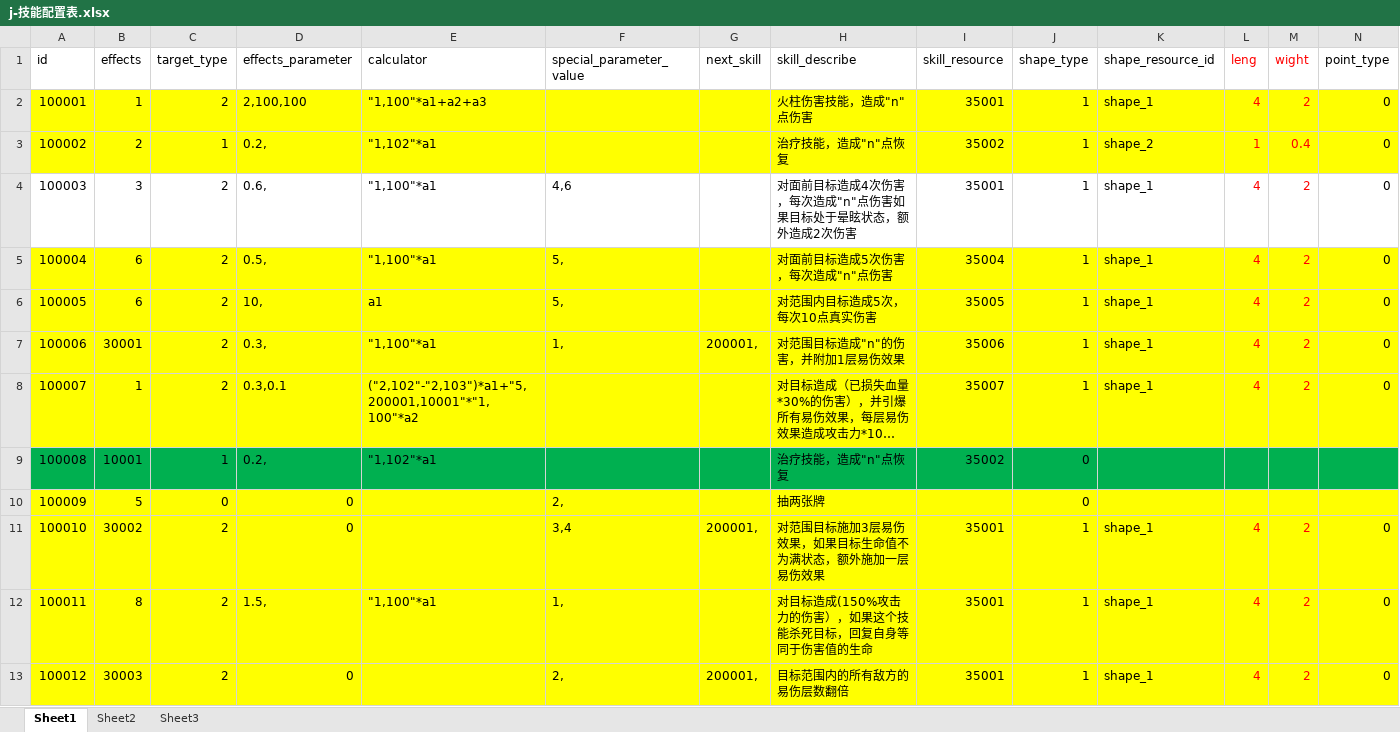
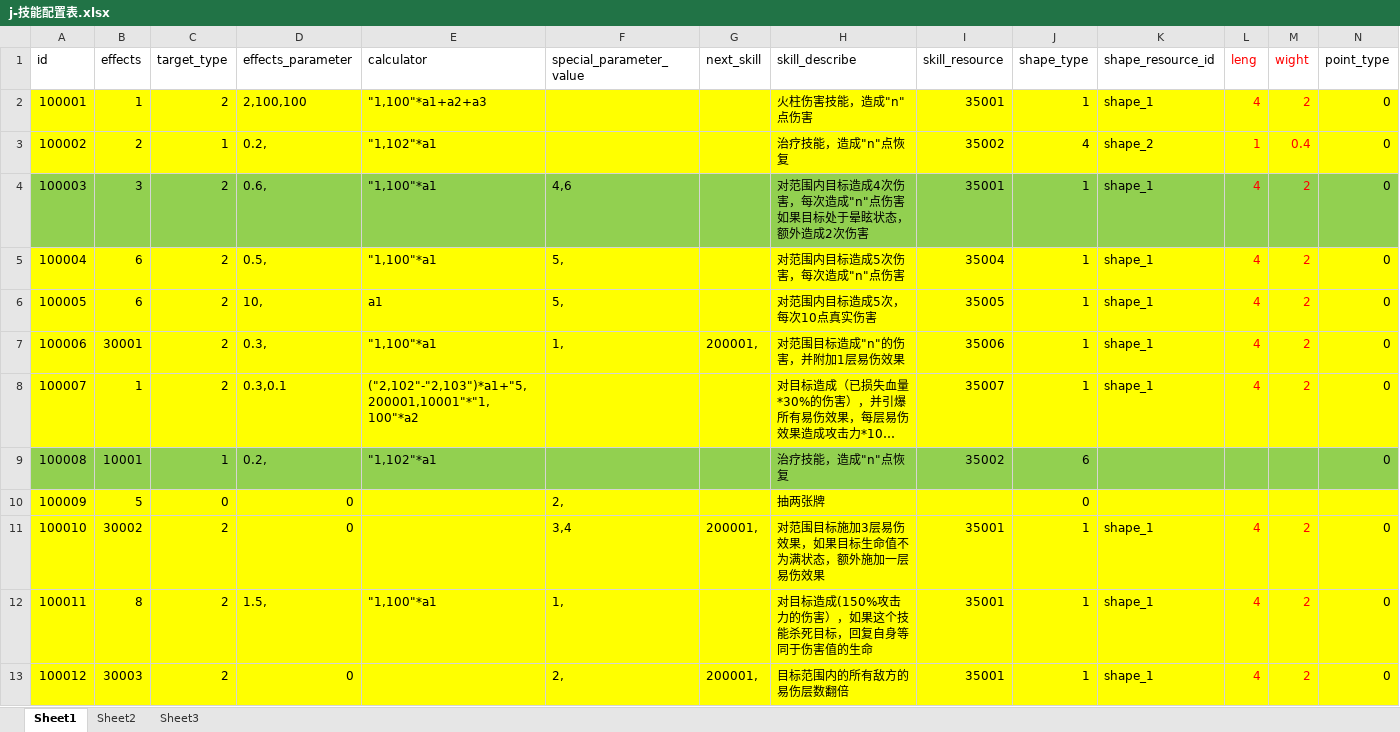
Before and after one commit to a1321253646/ourGame, an Excel workbook: other/配置表/j-技能配置表.xlsx, sheet Sheet1, drawn as a sheet; only a part is shown; long unchanged cells end in …; values as stored, in another font and other column widths than the file's, no borders; the diff covers the shown part only; the diff names each change by its address in the sheet, - before the commit and + after, or states it on an @@ line.

```diff
--- a/other/配置表/j-技能配置表.xlsx (sheet Sheet1)
+++ b/other/配置表/j-技能配置表.xlsx (sheet Sheet1)
-J3 (shape_type): 1
+J3 (shape_type): 4
-A4:N4 fill: none
+A4:N4 fill: #92D050
-H4 (skill_describe): 对面前目标造成4次伤害，每次造成"n"点伤害如果目标处于晕眩状态，额外造成2次伤害
+H4 (skill_describe): 对范围内目标造成4次伤害，每次造成"n"点伤害如果目标处于晕眩状态，额外造成2次伤害
-H5 (skill_describe): 对面前目标造成5次伤害，每次造成"n"点伤害
+H5 (skill_describe): 对范围内目标造成5次伤害，每次造成"n"点伤害
-A9:N9 fill: #00B050
+A9:N9 fill: #92D050
-J9 (shape_type): 0
+J9 (shape_type): 6
-N9 (point_type): (empty)
+N9 (point_type): 0
```
Also changed, not shown: 6 added rows, 1 edited cell and cell formats elsewhere in this sheet, 18 other files.
